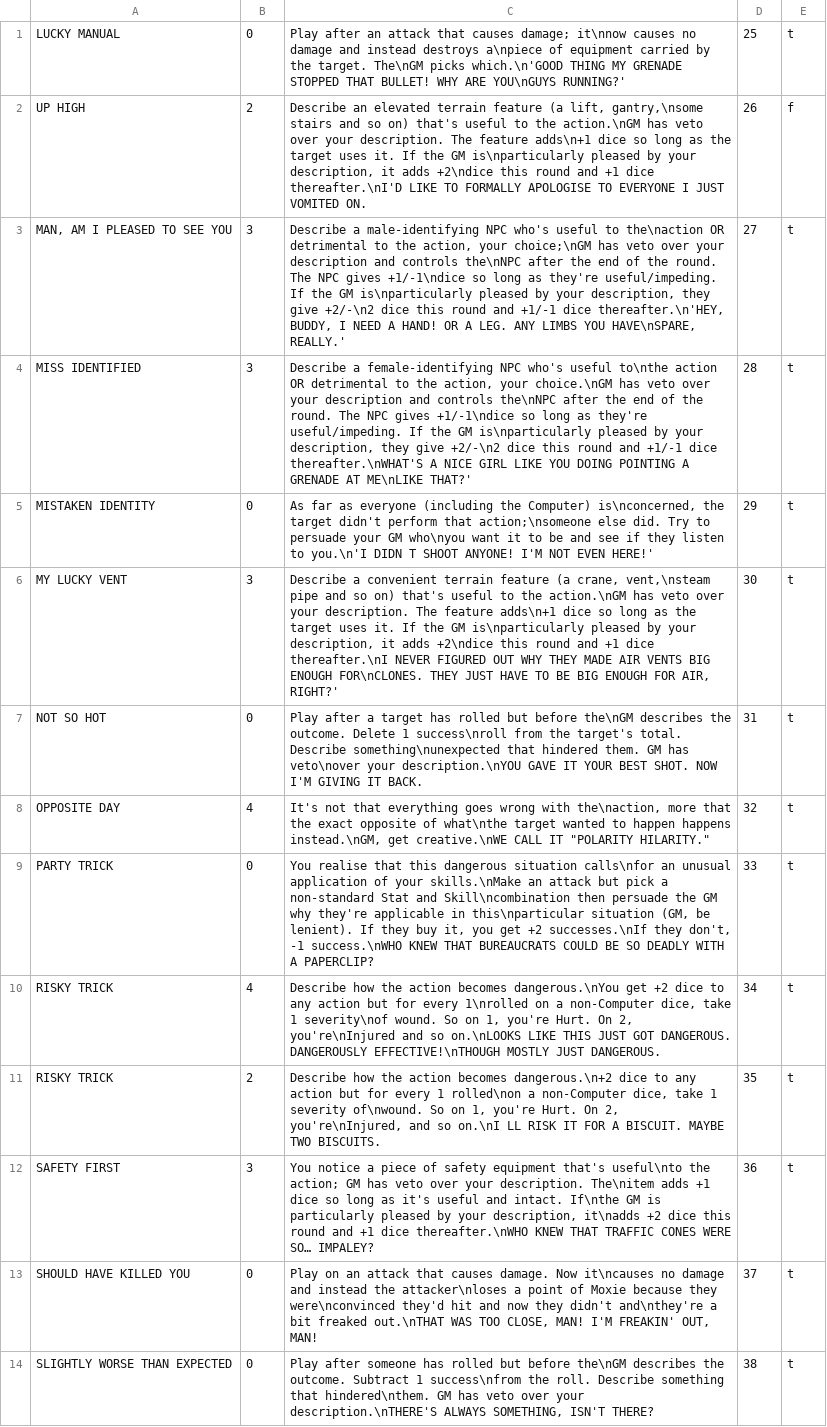
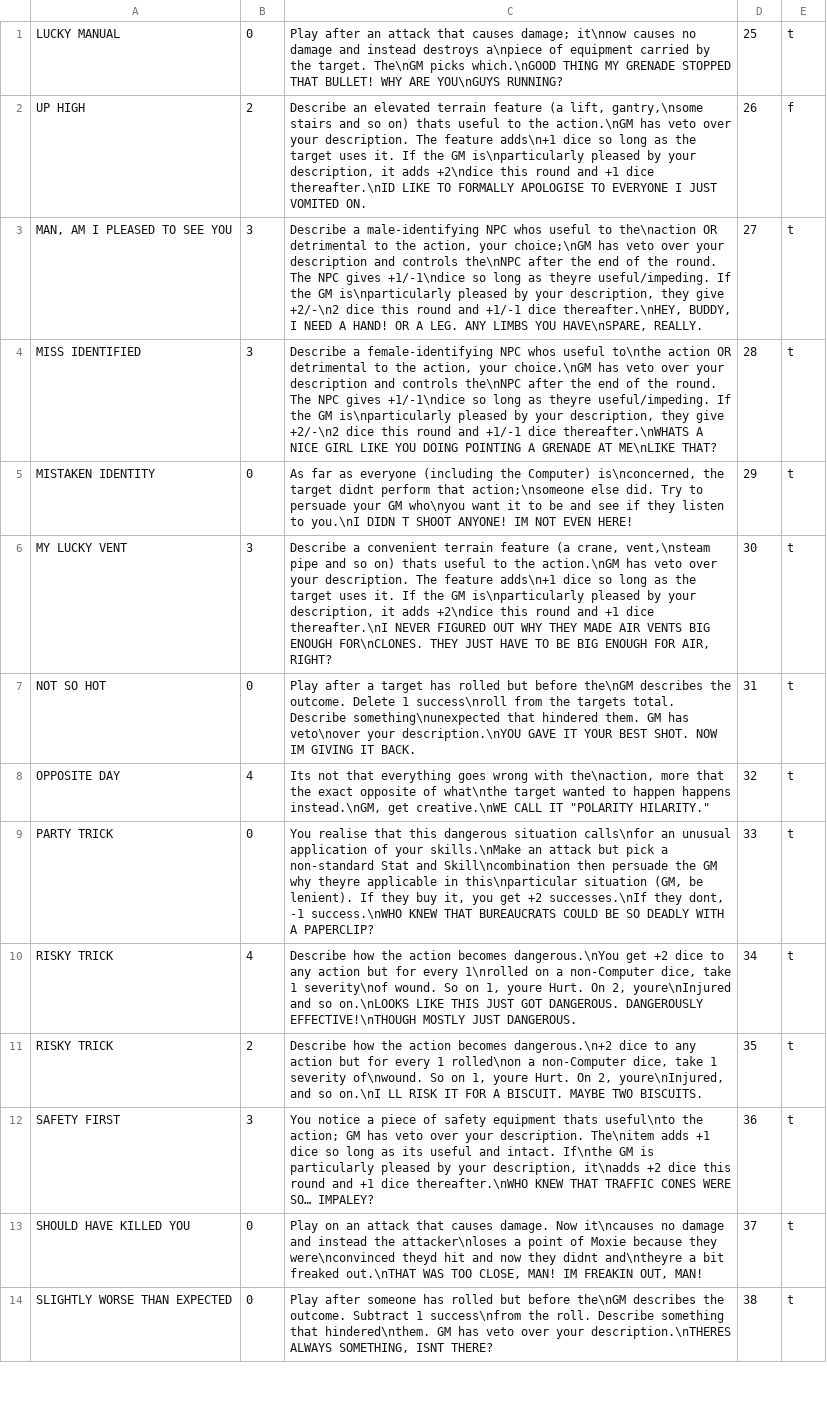
Before and after one commit to Siegeerson/DiscordParanoiaBot, a CSV file: actions.csv, drawn as a sheet; only a part is shown; the diff covers the shown part only; the diff names each change by its address in the sheet, - before the commit and + after, or states it on an @@ line.

Commit message:
enable action discard and clean up action Names

```diff
--- a/actions.csv
+++ b/actions.csv
-C1: …The\nGM picks which.\n'GOOD THING MY GRENADE STOPPED THAT BULLET! WHY ARE YOU\nGUYS RUNNING?'
+C1: …The\nGM picks which.\nGOOD THING MY GRENADE STOPPED THAT BULLET! WHY ARE YOU\nGUYS RUNNING?
-C2: …so on) that's useful to the action.\nGM has veto over your description. The feature adds\n+1 dice so long as the target uses it. If the GM is\nparticularly pleased by your description, it adds +2\ndice this round and +1 dice thereafter.\nI'D LIKE TO…
+C2: …so on) thats useful to the action.\nGM has veto over your description. The feature adds\n+1 dice so long as the target uses it. If the GM is\nparticularly pleased by your description, it adds +2\ndice this round and +1 dice thereafter.\nID LIKE TO…
-C3: …male-identifying NPC who's useful to the\naction OR detrimental to the action, your choice;\nGM has veto over your description and controls the\nNPC after the end of the round. The NPC gives +1/-1\ndice so long as they're useful/impeding. If the GM is\nparticularly pleased by your description, they give +2/-\n2 dice this round and +1/-1 dice thereafter.\n'HEY, BUDDY, I NEED A HAND! OR A LEG. ANY LIMBS YOU HAVE\nSPARE, REALLY.'
+C3: …male-identifying NPC whos useful to the\naction OR detrimental to the action, your choice;\nGM has veto over your description and controls the\nNPC after the end of the round. The NPC gives +1/-1\ndice so long as theyre useful/impeding. If the GM is\nparticularly pleased by your description, they give +2/-\n2 dice this round and +1/-1 dice thereafter.\nHEY, BUDDY, I NEED A HAND! OR A LEG. ANY LIMBS YOU HAVE\nSPARE, REALLY.
-C4: …female-identifying NPC who's useful to\nthe action OR detrimental to the action, your choice.\nGM has veto over your description and controls the\nNPC after the end of the round. The NPC gives +1/-1\ndice so long as they're useful/impeding. If the GM is\nparticularly pleased by your description, they give +2/-\n2 dice this round and +1/-1 dice thereafter.\nWHAT'S A NICE GIRL LIKE YOU DOING POINTING A GRENADE AT ME\nLIKE THAT?'
+C4: …female-identifying NPC whos useful to\nthe action OR detrimental to the action, your choice.\nGM has veto over your description and controls the\nNPC after the end of the round. The NPC gives +1/-1\ndice so long as theyre useful/impeding. If the GM is\nparticularly pleased by your description, they give +2/-\n2 dice this round and +1/-1 dice thereafter.\nWHATS A NICE GIRL LIKE YOU DOING POINTING A GRENADE AT ME\nLIKE THAT?
-C5: …the target didn't perform that action;\nsomeone else did. Try to persuade your GM who\nyou want it to be and see if they listen to you.\n'I DIDN T SHOOT ANYONE! I'M NOT EVEN HERE!'
+C5: …the target didnt perform that action;\nsomeone else did. Try to persuade your GM who\nyou want it to be and see if they listen to you.\nI DIDN T SHOOT ANYONE! IM NOT EVEN HERE!
-C6: …so on) that's useful to the action.\nGM has veto over your description. The feature adds\n+1 dice so long as the target uses it. If the GM is\nparticularly pleased by your description, it adds +2\ndice this round and +1 dice thereafter.\nI NEVER FIGURED OUT WHY THEY MADE AIR VENTS BIG ENOUGH FOR\nCLONES. THEY JUST HAVE TO BE BIG ENOUGH FOR AIR, RIGHT?'
+C6: …so on) thats useful to the action.\nGM has veto over your description. The feature adds\n+1 dice so long as the target uses it. If the GM is\nparticularly pleased by your description, it adds +2\ndice this round and +1 dice thereafter.\nI NEVER FIGURED OUT WHY THEY MADE AIR VENTS BIG ENOUGH FOR\nCLONES. THEY JUST HAVE TO BE BIG ENOUGH FOR AIR, RIGHT?
-C7: …from the target's total. Describe something\nunexpected that hindered them. GM has veto\nover your description.\nYOU GAVE IT YOUR BEST SHOT. NOW I'M GIVING IT…
+C7: …from the targets total. Describe something\nunexpected that hindered them. GM has veto\nover your description.\nYOU GAVE IT YOUR BEST SHOT. NOW IM GIVING IT…
-C8: It's not that…
+C8: Its not that…
-C9: …GM why they're applicable in this\nparticular situation (GM, be lenient). If they buy it, you get +2 successes.\nIf they don't, -1 success.\nWHO…
+C9: …GM why theyre applicable in this\nparticular situation (GM, be lenient). If they buy it, you get +2 successes.\nIf they dont, -1 success.\nWHO…
-C10: …on 1, you're Hurt. On 2, you're\nInjured and so…
+C10: …on 1, youre Hurt. On 2, youre\nInjured and so…
-C11: …on 1, you're Hurt. On 2, you're\nInjured, and so…
+C11: …on 1, youre Hurt. On 2, youre\nInjured, and so…
-C12: …safety equipment that's useful\nto the action; GM has veto over your description. The\nitem adds +1 dice so long as it's useful and…
+C12: …safety equipment thats useful\nto the action; GM has veto over your description. The\nitem adds +1 dice so long as its useful and…
-C13: …they were\nconvinced they'd hit and now they didn't and\nthey're a bit freaked out.\nTHAT WAS TOO CLOSE, MAN! I'M FREAKIN' OUT, MAN!
+C13: …they were\nconvinced theyd hit and now they didnt and\ntheyre a bit freaked out.\nTHAT WAS TOO CLOSE, MAN! IM FREAKIN OUT, MAN!
-C14: …over your description.\nTHERE'S ALWAYS SOMETHING, ISN'T THERE?
+C14: …over your description.\nTHERES ALWAYS SOMETHING, ISNT THERE?
```
Also changed, not shown: 38 edited cells elsewhere in this file, 4 other files.
